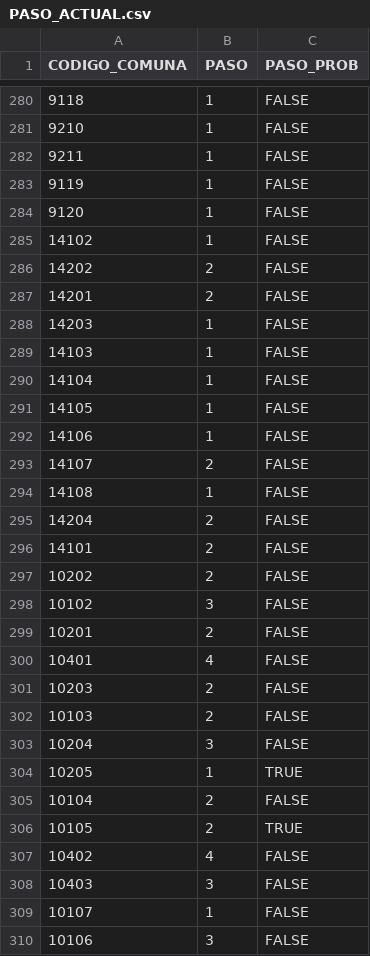
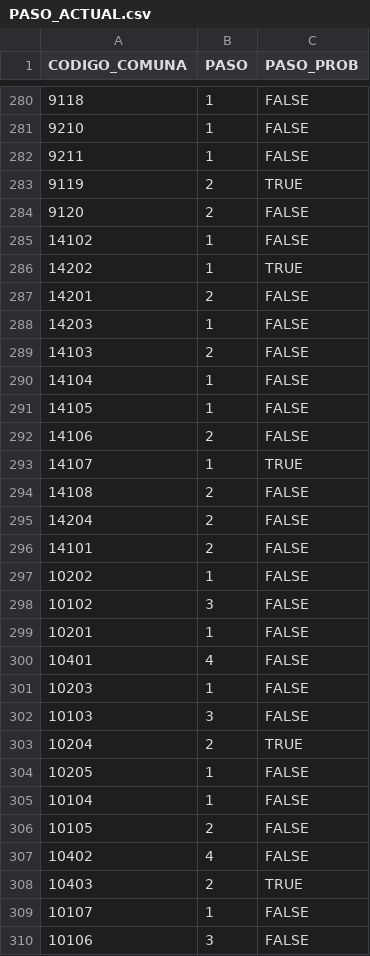
Before and after one commit to fjcedeno/covid-19, a CSV file: data_procesada/PASO_ACTUAL.csv, drawn as a sheet; only a part is shown, gaps mark what is left out; the diff covers the shown part only.

```diff
--- a/data_procesada/PASO_ACTUAL.csv
+++ b/data_procesada/PASO_ACTUAL.csv
@@ -282,28 +282,28 @@ CODIGO_COMUNA;PASO;PASO_PROB
 9211;1;FALSE
-9119;1;FALSE
-9120;1;FALSE
+9119;2;TRUE
+9120;2;FALSE
 14102;1;FALSE
-14202;2;FALSE
+14202;1;TRUE
 14201;2;FALSE
 14203;1;FALSE
-14103;1;FALSE
+14103;2;FALSE
 14104;1;FALSE
 14105;1;FALSE
-14106;1;FALSE
-14107;2;FALSE
-14108;1;FALSE
+14106;2;FALSE
+14107;1;TRUE
+14108;2;FALSE
 14204;2;FALSE
 14101;2;FALSE
-10202;2;FALSE
+10202;1;FALSE
 10102;3;FALSE
-10201;2;FALSE
+10201;1;FALSE
 10401;4;FALSE
-10203;2;FALSE
-10103;2;FALSE
-10204;3;FALSE
-10205;1;TRUE
-10104;2;FALSE
-10105;2;TRUE
+10203;1;FALSE
+10103;3;FALSE
+10204;2;TRUE
+10205;1;FALSE
+10104;1;FALSE
+10105;2;FALSE
 10402;4;FALSE
-10403;3;FALSE
+10403;2;TRUE
 10107;1;FALSE
```
Also changed, not shown: 127 edited cells elsewhere in this file, data_procesada/UCI_NACIONAL.csv, data_procesada/UCI_REGIONAL.csv, 2 other files.
